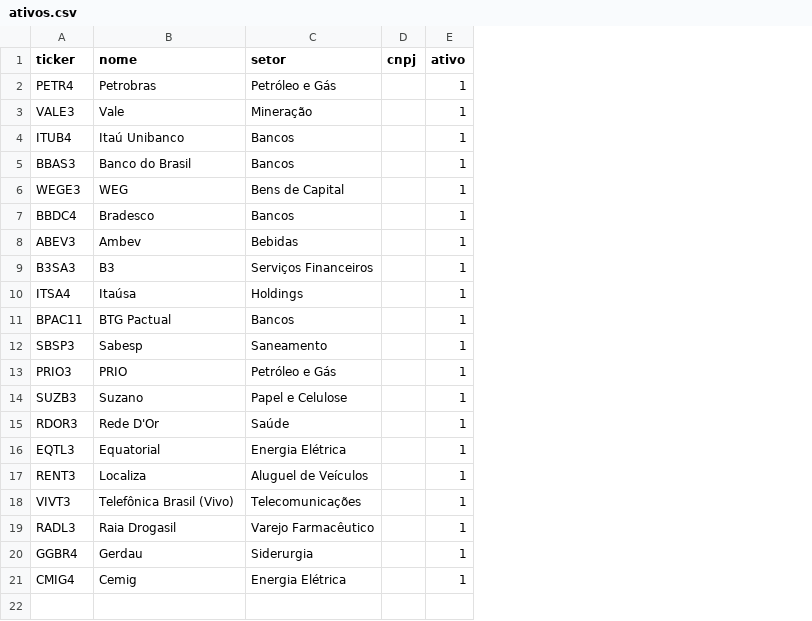
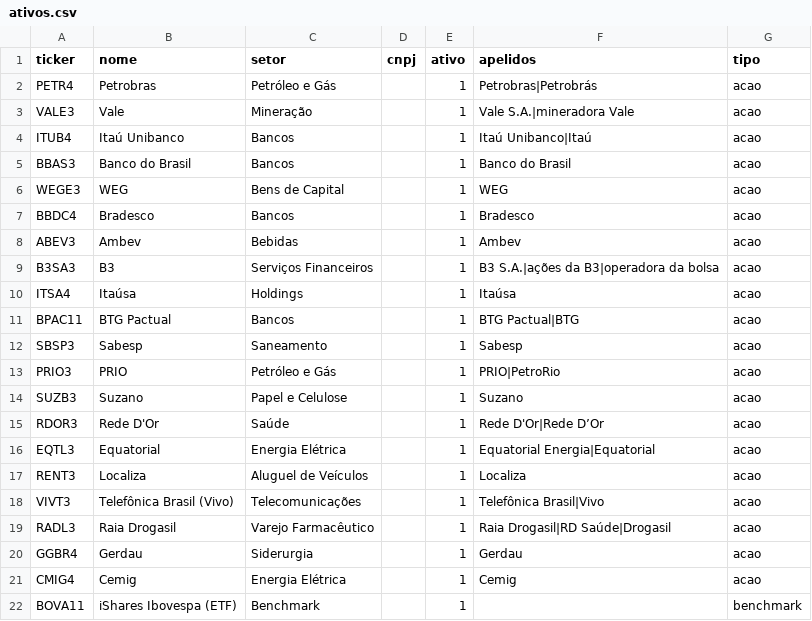
Before and after one commit to fel1x-Hub/projeto_b3, a CSV file: config/ativos.csv, drawn as a sheet; the diff names each change by its address in the sheet, - before the commit and + after, or states it on an @@ line.

```diff
--- a/config/ativos.csv
+++ b/config/ativos.csv
+column F (apelidos), rows 2-21: Petrobras|Petrobrás | Vale S.A.|mineradora Vale | Itaú Unibanco|Itaú | Banco do Brasil | WEG | Bradesco | Ambev | B3 S.A.|ações da B3|operadora da bolsa | Itaúsa | BTG Pactual|BTG | Sabesp | PRIO|PetroRio | Suzano | Rede D'Or|Rede D’Or | Equatorial Energia|Equatorial | Localiza | Telefônica Brasil|Vivo | Raia Drogasil|RD Saúde|Drogasil | Gerdau | Cemig
+column G (tipo), rows 2-21: all acao
+row 22: BOVA11 | iShares Ibovespa (ETF) | Benchmark |  | 1 |  | benchmark
```
Also changed, not shown: 10 other files.
